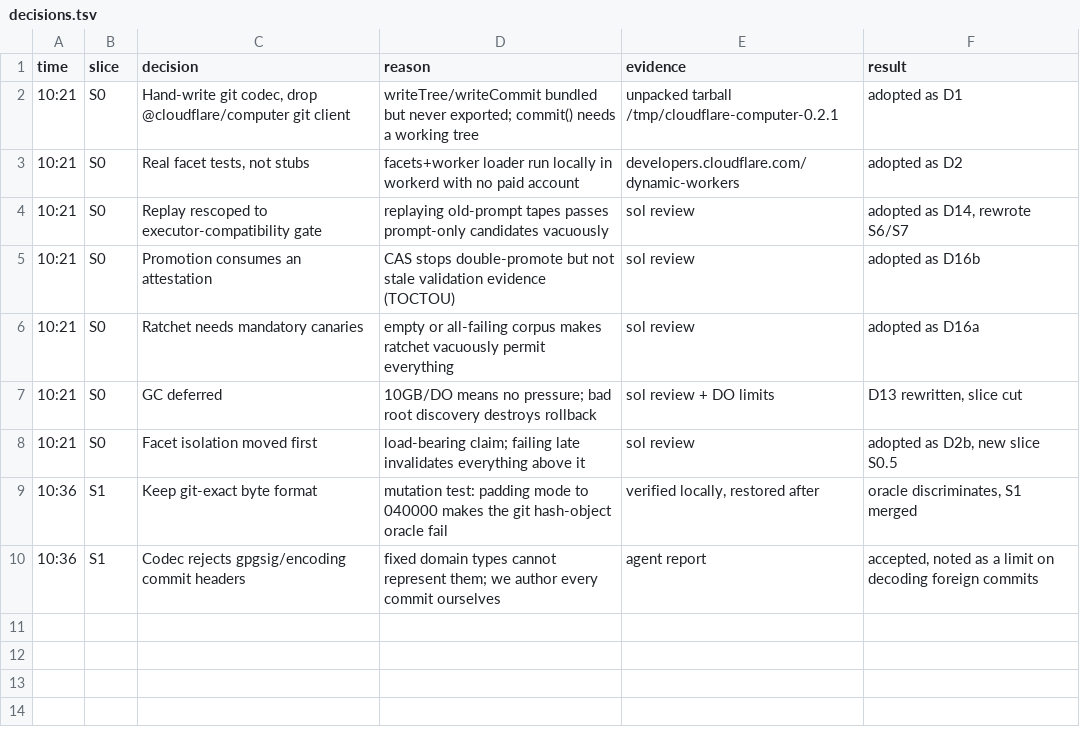
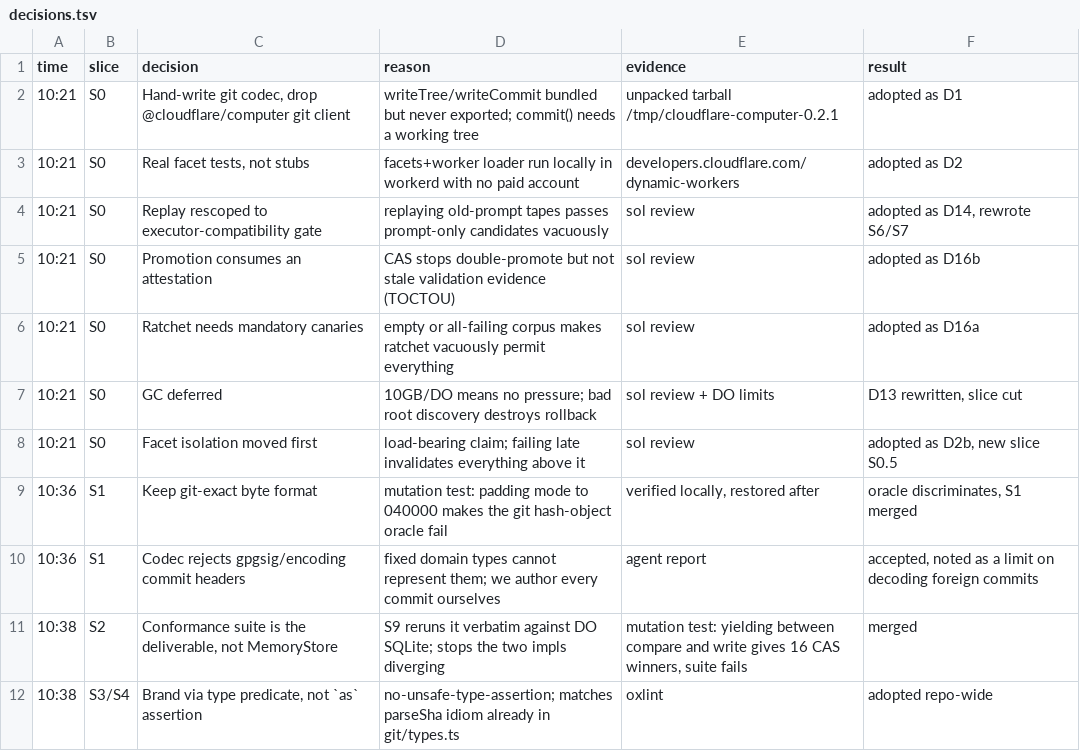
Before and after one commit to sakompella/cf-stumble, a TSV file: decisions.tsv, drawn as a sheet; the diff names each change by its address in the sheet, - before the commit and + after, or states it on an @@ line.

Commit message:
feat: generation and attestation type seams
Fixes the contract so S3 (build/read generations) and S4 (promote/rollback)
run in parallel. Attestation binds candidate, the live generation it was
validated against, corpus version and gate version, so validation evidence
cannot be replayed against a world that has since moved (D16b).

Brands via type predicate rather than 'as', matching the parseSha idiom and
satisfying no-unsafe-type-assertion.

Also logs mutation evidence that S2's CAS conformance test discriminates:
a store yielding between compare and write produces 16 winners, not 1.

```diff
--- a/decisions.tsv
+++ b/decisions.tsv
+row 11: 10:38 | S2 | Conformance suite is the deliverable, not MemoryStore | S9 reruns it verbatim against DO SQLite; stops the two impls diverging | mutation test: yielding between compare and write gives 16 CAS winners, suite fails | merged
+row 12: 10:38 | S3/S4 | Brand via type predicate, not `as` assertion | no-unsafe-type-assertion; matches parseSha idiom already in git/types.ts | oxlint | adopted repo-wide
```
Also changed, not shown: 2 other files.
